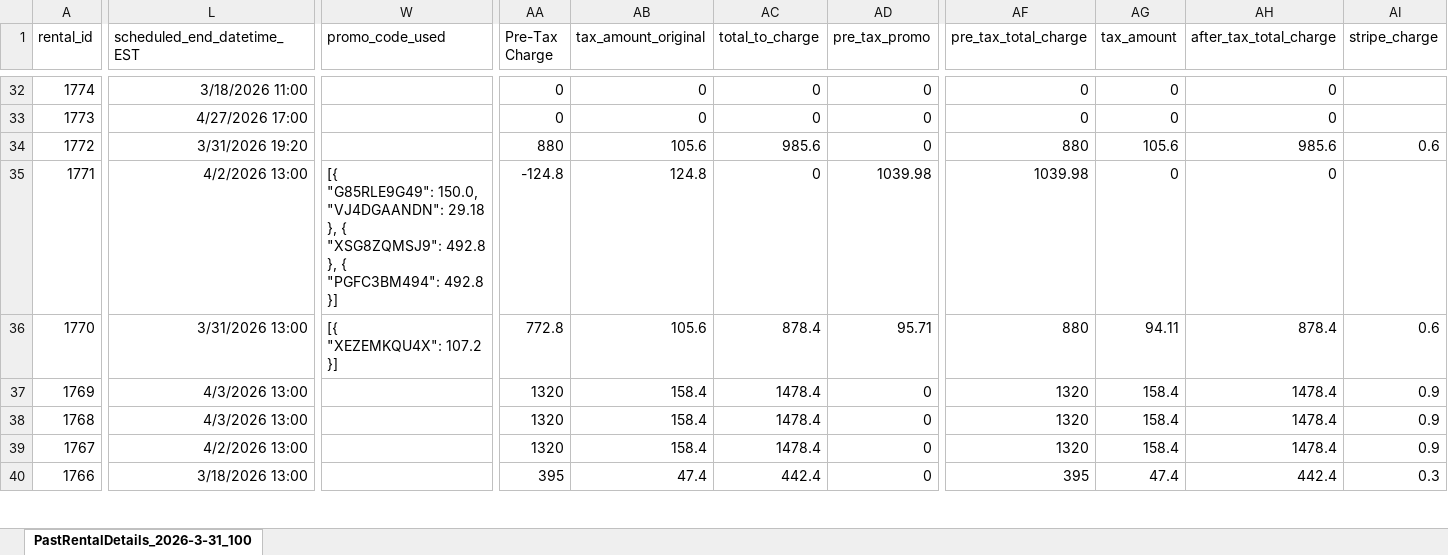
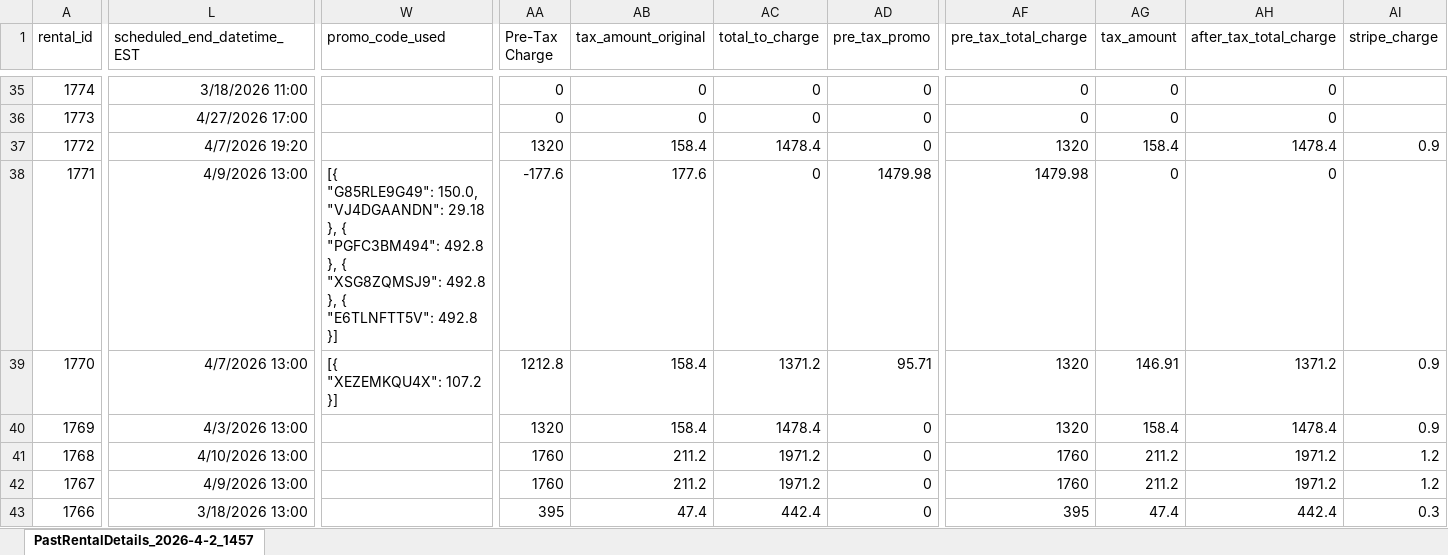
Before and after one commit to javierfletchert-tech/Kinto, an Excel workbook: rental-analysis-app/PastRentalDetails_2026-2-25.xlsx, sheet PastRentalDetails_2026-4-2_1457, drawn as a sheet; only a part is shown, gaps mark what is left out; values as stored, in another font and other column widths than the file's, no borders; addresses are those after the commit; ↵ is a line break in a cell; the diff covers the shown part only; the diff names each change by its address in the sheet, - before the commit and + after, or states it on an @@ line.

```diff
--- a/rental-analysis-app/PastRentalDetails_2026-2-25.xlsx (sheet PastRentalDetails_2026-4-2_1457)
+++ b/rental-analysis-app/PastRentalDetails_2026-2-25.xlsx (sheet PastRentalDetails_2026-4-2_1457)
-sheet tab: PastRentalDetails_2026-3-31_100
+sheet tab: PastRentalDetails_2026-4-2_1457
-L37 (scheduled_end_datetime_EST): 3/31/2026 19:20
+L37 (scheduled_end_datetime_EST): 4/7/2026 19:20
-AA37 (Pre-Tax Charge): 880
+AA37 (Pre-Tax Charge): 1320
-AB37 (tax_amount_original): 105.6
+AB37 (tax_amount_original): 158.4
-AC37 (total_to_charge): 985.6
+AC37 (total_to_charge): 1478.4
-AF37 (pre_tax_total_charge): 880
+AF37 (pre_tax_total_charge): 1320
-AG37 (tax_amount): 105.6
+AG37 (tax_amount): 158.4
-AH37 (after_tax_total_charge): 985.6
+AH37 (after_tax_total_charge): 1478.4
-AI37 (stripe_charge): 0.6
+AI37 (stripe_charge): 0.9
-L38 (scheduled_end_datetime_EST): 4/2/2026 13:00
+L38 (scheduled_end_datetime_EST): 4/9/2026 13:00
-W38 (promo_code_used): …}, { ↵ "XSG8ZQMSJ9": 492.8 ↵ }, { ↵ "PGFC3BM494": 492.8 ↵ }]
+W38 (promo_code_used): …}, { ↵ "PGFC3BM494": 492.8 ↵ }, { ↵ "XSG8ZQMSJ9": 492.8 ↵ }, { ↵ "E6TLNFTT5V": 492.8 ↵ }]
-AA38 (Pre-Tax Charge): -124.8
+AA38 (Pre-Tax Charge): -177.6
-AB38 (tax_amount_original): 124.8
+AB38 (tax_amount_original): 177.6
-AD38 (pre_tax_promo): 1039.98
+AD38 (pre_tax_promo): 1479.98
-AF38 (pre_tax_total_charge): 1039.98
+AF38 (pre_tax_total_charge): 1479.98
-L39 (scheduled_end_datetime_EST): 3/31/2026 13:00
+L39 (scheduled_end_datetime_EST): 4/7/2026 13:00
-AA39 (Pre-Tax Charge): 772.8
+AA39 (Pre-Tax Charge): 1212.8
-AB39 (tax_amount_original): 105.6
+AB39 (tax_amount_original): 158.4
-AC39 (total_to_charge): 878.4
+AC39 (total_to_charge): 1371.2
-AF39 (pre_tax_total_charge): 880
+AF39 (pre_tax_total_charge): 1320
-AG39 (tax_amount): 94.11
+AG39 (tax_amount): 146.91
-AH39 (after_tax_total_charge): 878.4
+AH39 (after_tax_total_charge): 1371.2
-AI39 (stripe_charge): 0.6
+AI39 (stripe_charge): 0.9
-L41 (scheduled_end_datetime_EST): 4/3/2026 13:00
+L41 (scheduled_end_datetime_EST): 4/10/2026 13:00
-AA41:AA42 (Pre-Tax Charge): 1320
+AA41:AA42 (Pre-Tax Charge): 1760
-AB41:AB42 (tax_amount_original): 158.4
+AB41:AB42 (tax_amount_original): 211.2
-AC41:AC42 (total_to_charge): 1478.4
+AC41:AC42 (total_to_charge): 1971.2
-AF41:AF42 (pre_tax_total_charge): 1320
+AF41:AF42 (pre_tax_total_charge): 1760
-AG41:AG42 (tax_amount): 158.4
+AG41:AG42 (tax_amount): 211.2
-AH41:AH42 (after_tax_total_charge): 1478.4
+AH41:AH42 (after_tax_total_charge): 1971.2
-AI41:AI42 (stripe_charge): 0.9
+AI41:AI42 (stripe_charge): 1.2
-L42 (scheduled_end_datetime_EST): 4/2/2026 13:00
+L42 (scheduled_end_datetime_EST): 4/9/2026 13:00
```
Also changed, not shown: 3 added rows and 123 edited cells elsewhere in this sheet, rental-analysis-app/Kinto Fleet_3-19-26.xlsx.
